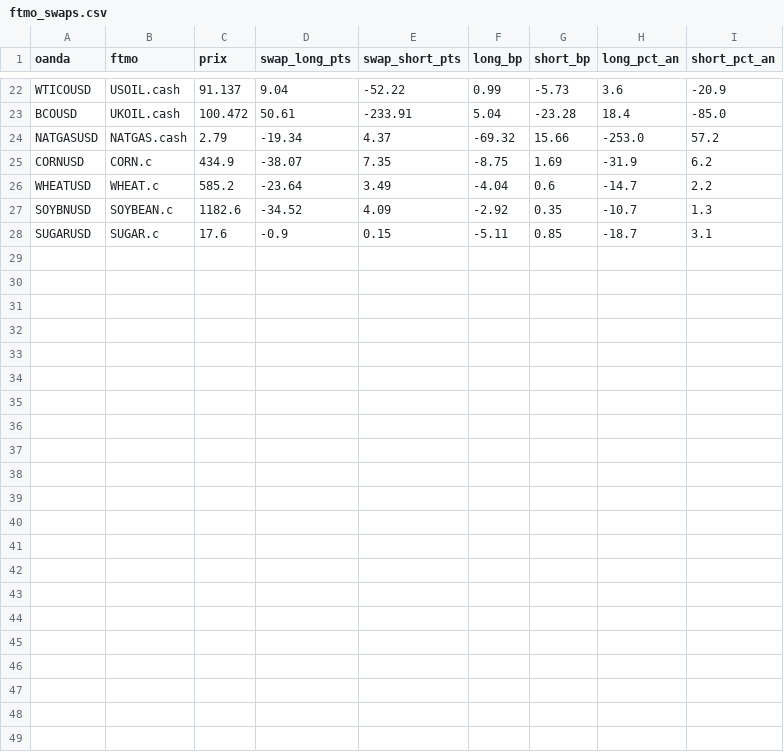
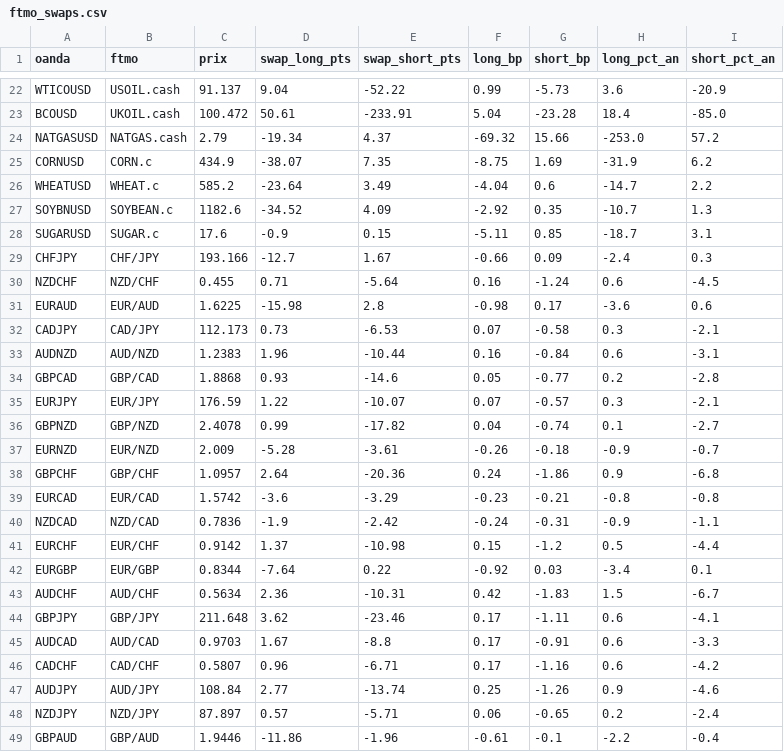
Before and after one commit to jessux/trash, a CSV file: xau_agent/research/ftmo_swaps.csv, drawn as a sheet; only a part is shown, gaps mark what is left out.

```diff
--- a/xau_agent/research/ftmo_swaps.csv
+++ b/xau_agent/research/ftmo_swaps.csv
@@ -28 +28,22 @@ SOYBNUSD,SOYBEAN.c,1182.6,-34.52,4.09,-2.92,0.35,-10.7,1.3
 SUGARUSD,SUGAR.c,17.6,-0.9,0.15,-5.11,0.85,-18.7,3.1
+CHFJPY,CHF/JPY,193.166,-12.7,1.67,-0.66,0.09,-2.4,0.3
+NZDCHF,NZD/CHF,0.455,0.71,-5.64,0.16,-1.24,0.6,-4.5
+EURAUD,EUR/AUD,1.6225,-15.98,2.8,-0.98,0.17,-3.6,0.6
+CADJPY,CAD/JPY,112.173,0.73,-6.53,0.07,-0.58,0.3,-2.1
+AUDNZD,AUD/NZD,1.2383,1.96,-10.44,0.16,-0.84,0.6,-3.1
+GBPCAD,GBP/CAD,1.8868,0.93,-14.6,0.05,-0.77,0.2,-2.8
+EURJPY,EUR/JPY,176.59,1.22,-10.07,0.07,-0.57,0.3,-2.1
+GBPNZD,GBP/NZD,2.4078,0.99,-17.82,0.04,-0.74,0.1,-2.7
+EURNZD,EUR/NZD,2.009,-5.28,-3.61,-0.26,-0.18,-0.9,-0.7
+GBPCHF,GBP/CHF,1.0957,2.64,-20.36,0.24,-1.86,0.9,-6.8
+EURCAD,EUR/CAD,1.5742,-3.6,-3.29,-0.23,-0.21,-0.8,-0.8
+NZDCAD,NZD/CAD,0.7836,-1.9,-2.42,-0.24,-0.31,-0.9,-1.1
+EURCHF,EUR/CHF,0.9142,1.37,-10.98,0.15,-1.2,0.5,-4.4
+EURGBP,EUR/GBP,0.8344,-7.64,0.22,-0.92,0.03,-3.4,0.1
+AUDCHF,AUD/CHF,0.5634,2.36,-10.31,0.42,-1.83,1.5,-6.7
+GBPJPY,GBP/JPY,211.648,3.62,-23.46,0.17,-1.11,0.6,-4.1
+AUDCAD,AUD/CAD,0.9703,1.67,-8.8,0.17,-0.91,0.6,-3.3
+CADCHF,CAD/CHF,0.5807,0.96,-6.71,0.17,-1.16,0.6,-4.2
+AUDJPY,AUD/JPY,108.84,2.77,-13.74,0.25,-1.26,0.9,-4.6
+NZDJPY,NZD/JPY,87.897,0.57,-5.71,0.06,-0.65,0.2,-2.4
+GBPAUD,GBP/AUD,1.9446,-11.86,-1.96,-0.61,-0.1,-2.2,-0.4
```
Also changed, not shown: 3 other files.
